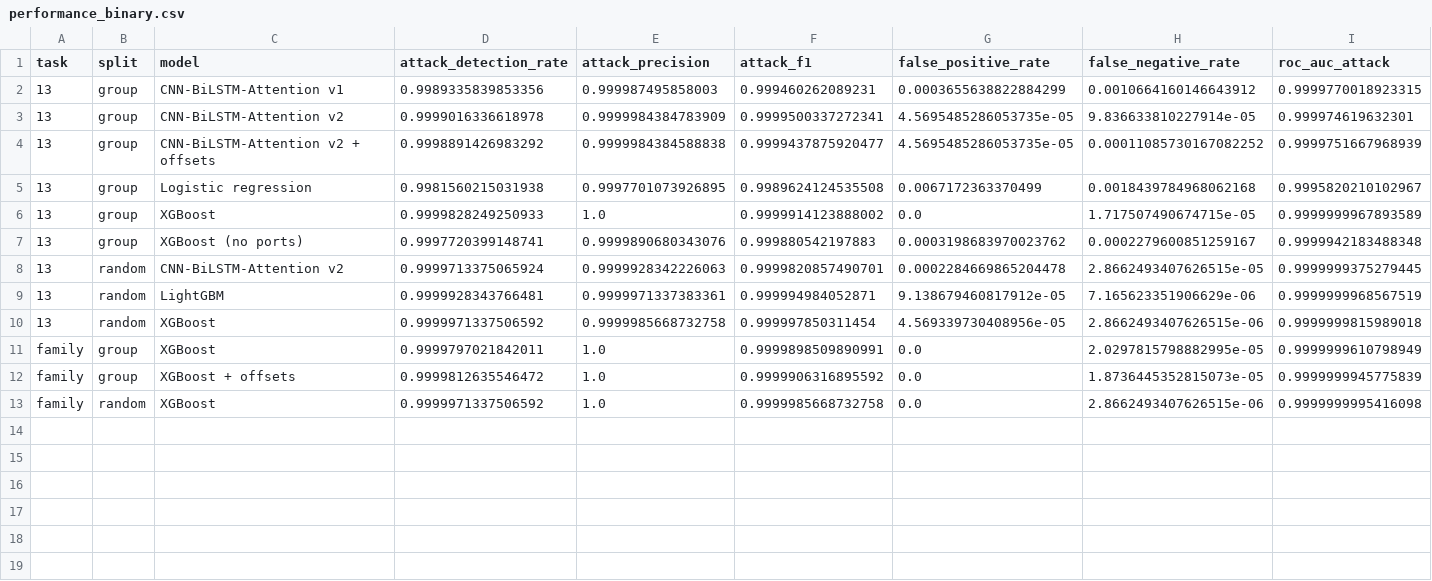
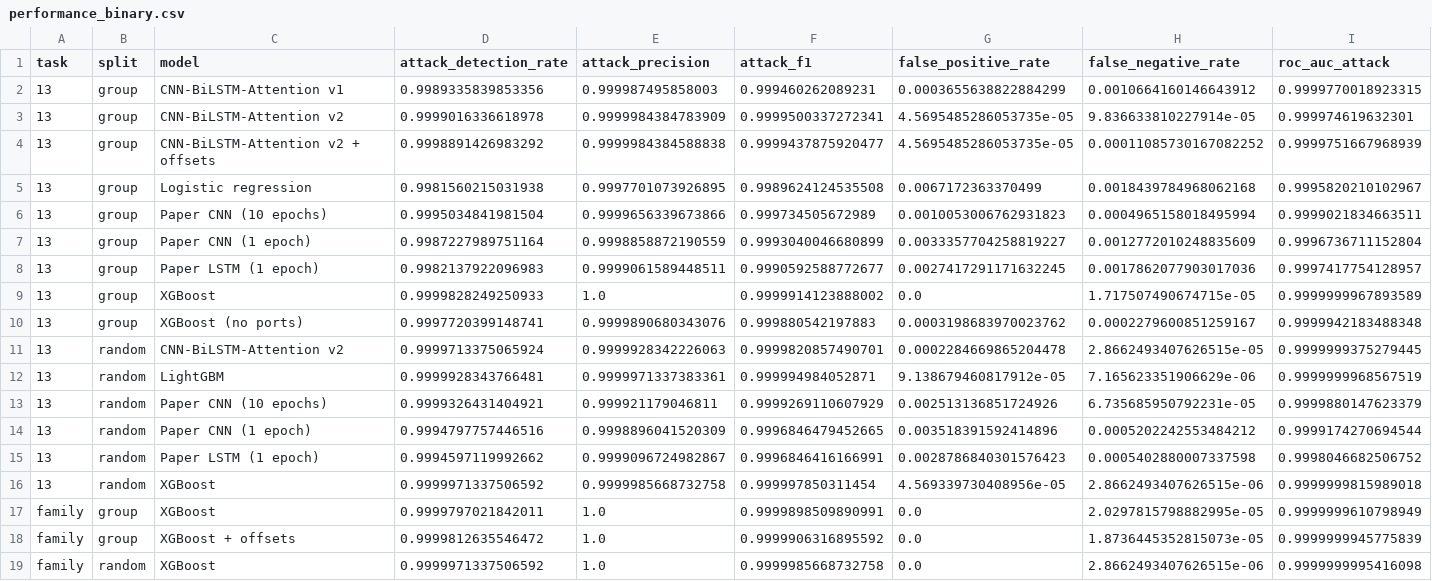
Before and after one commit to deepak1046/Machine_Learning-Capstone, a CSV file: reports/performance_binary.csv, drawn as a sheet; only a part is shown; rows hold the shown columns only; the diff names each change by its address in the sheet, - before the commit and + after, or states it on an @@ line.

```diff
--- a/reports/performance_binary.csv
+++ b/reports/performance_binary.csv
+row 6: 13 | group | Paper CNN (10 epochs) | 0.9995034841981504 | 0.9999656339673866 | 0.999734505672989 | 0.0010053006762931823 | 0.0004965158018495994 | 0.9999021834663511
+row 7: 13 | group | Paper CNN (1 epoch) | 0.9987227989751164 | 0.9998858872190559 | 0.9993040046680899 | 0.0033357704258819227 | 0.0012772010248835609 | 0.9996736711152804
+row 8: 13 | group | Paper LSTM (1 epoch) | 0.9982137922096983 | 0.9999061589448511 | 0.9990592588772677 | 0.0027417291171632245 | 0.0017862077903017036 | 0.9997417754128957
+row 13: 13 | random | Paper CNN (10 epochs) | 0.9999326431404921 | 0.999921179046811 | 0.9999269110607929 | 0.002513136851724926 | 6.735685950792231e-05 | 0.9999880147623379
+row 14: 13 | random | Paper CNN (1 epoch) | 0.9994797757446516 | 0.9998896041520309 | 0.9996846479452665 | 0.003518391592414896 | 0.0005202242553484212 | 0.9999174270694544
+row 15: 13 | random | Paper LSTM (1 epoch) | 0.9994597119992662 | 0.9999096724982867 | 0.9996846416166991 | 0.0028786840301576423 | 0.0005402880007337598 | 0.9998046682506752
```
Also changed, not shown: reports/performance_metrics.csv, reports/performance_paired_differences.csv, 9 other files.
